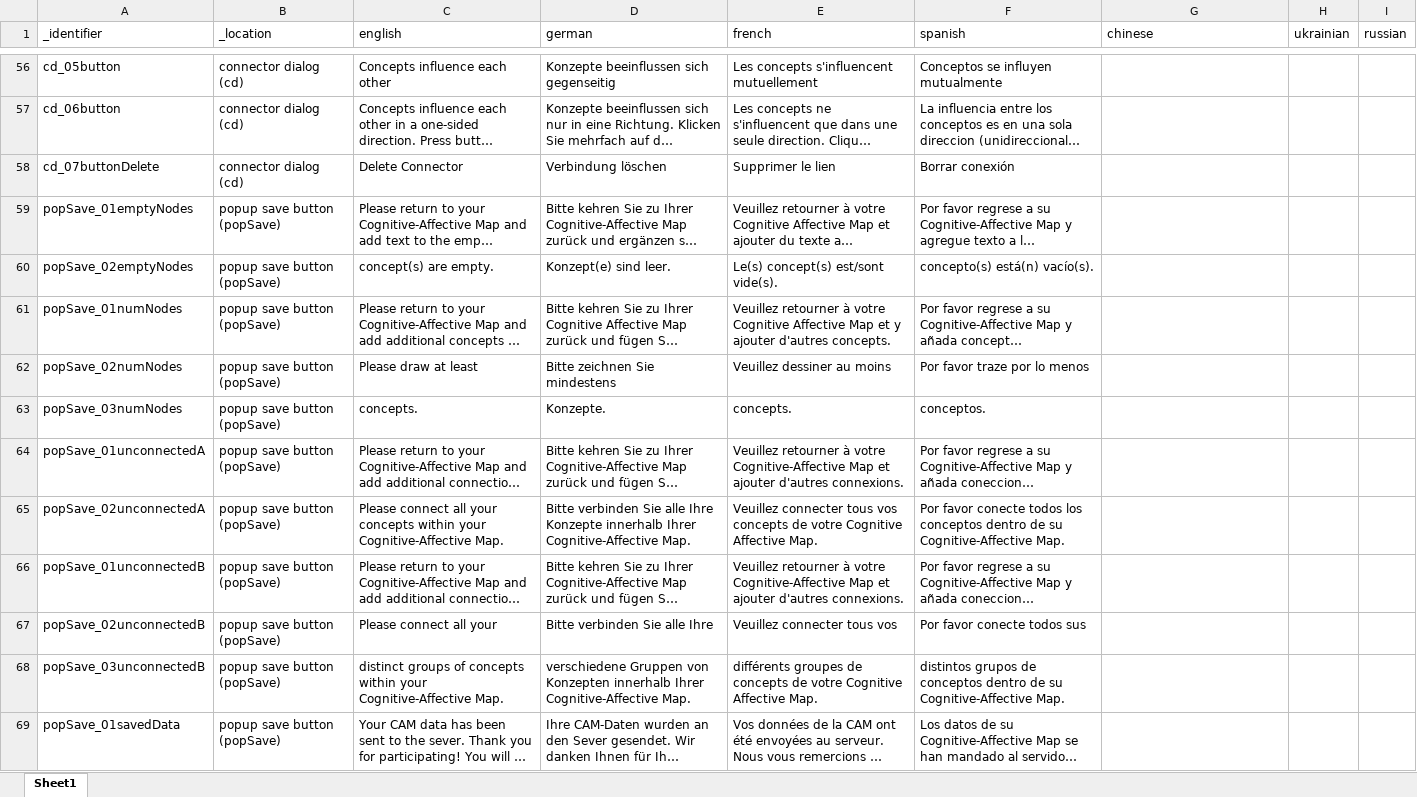
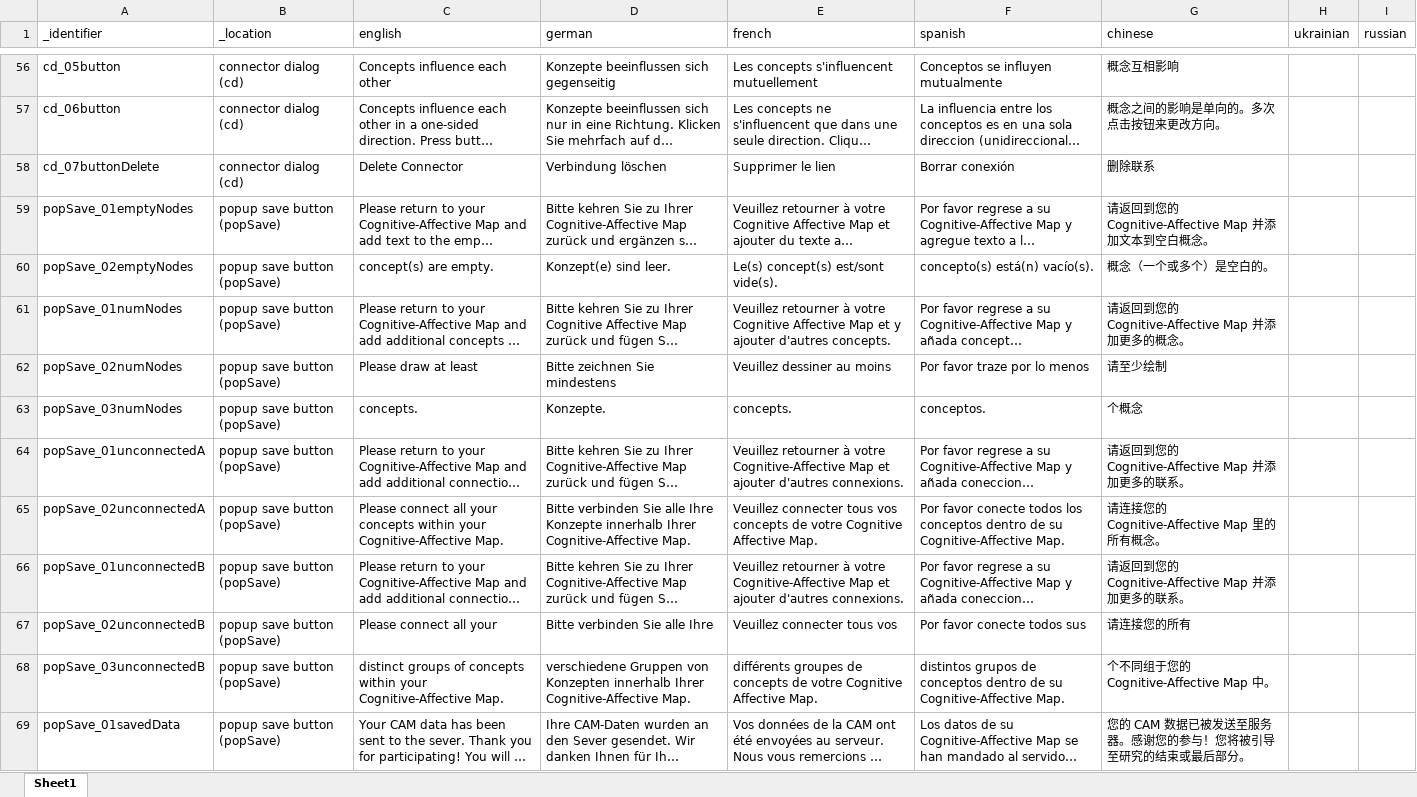
Before and after one commit to soelderer/DataCollection, an Excel workbook: config/languageFile.xlsx, sheet Sheet1, drawn as a sheet; only a part is shown, gaps mark what is left out; long unchanged cells end in …; values as stored, in another font and other column widths than the file's, no borders; the diff covers the shown part only; the diff names each change by its address in the sheet, - before the commit and + after, or states it on an @@ line.

```diff
--- a/config/languageFile.xlsx (sheet Sheet1)
+++ b/config/languageFile.xlsx (sheet Sheet1)
-G56 (chinese): (empty)
+G56 (chinese): 概念互相影响
-G57 (chinese): (empty)
+G57 (chinese): 概念之间的影响是单向的。多次点击按钮来更改方向。
-G58 (chinese): (empty)
+G58 (chinese): 删除联系
-G59 (chinese): (empty)
+G59 (chinese): 请返回到您的 Cognitive-Affective Map 并添加文本到空白概念。
-G60 (chinese): (empty)
+G60 (chinese): 概念（一个或多个）是空白的。
-G61 (chinese): (empty)
+G61 (chinese): 请返回到您的 Cognitive-Affective Map 并添加更多的概念。
-G62 (chinese): (empty)
+G62 (chinese): 请至少绘制
-G63 (chinese): (empty)
+G63 (chinese): 个概念
-G64 (chinese): (empty)
+G64 (chinese): 请返回到您的 Cognitive-Affective Map 并添加更多的联系。
-G65 (chinese): (empty)
+G65 (chinese): 请连接您的 Cognitive-Affective Map 里的所有概念。
-G66 (chinese): (empty)
+G66 (chinese): 请返回到您的 Cognitive-Affective Map 并添加更多的联系。
-G67 (chinese): (empty)
+G67 (chinese): 请连接您的所有
-G68 (chinese): (empty)
+G68 (chinese): 个不同组于您的 Cognitive-Affective Map 中。
-G69 (chinese): (empty)
+G69 (chinese): 您的 CAM 数据已被发送至服务器。感谢您的参与！您将被引导至研究的结束或最后部分。
```
Also changed, not shown: 74 edited cells elsewhere in this sheet, 7 other files.
